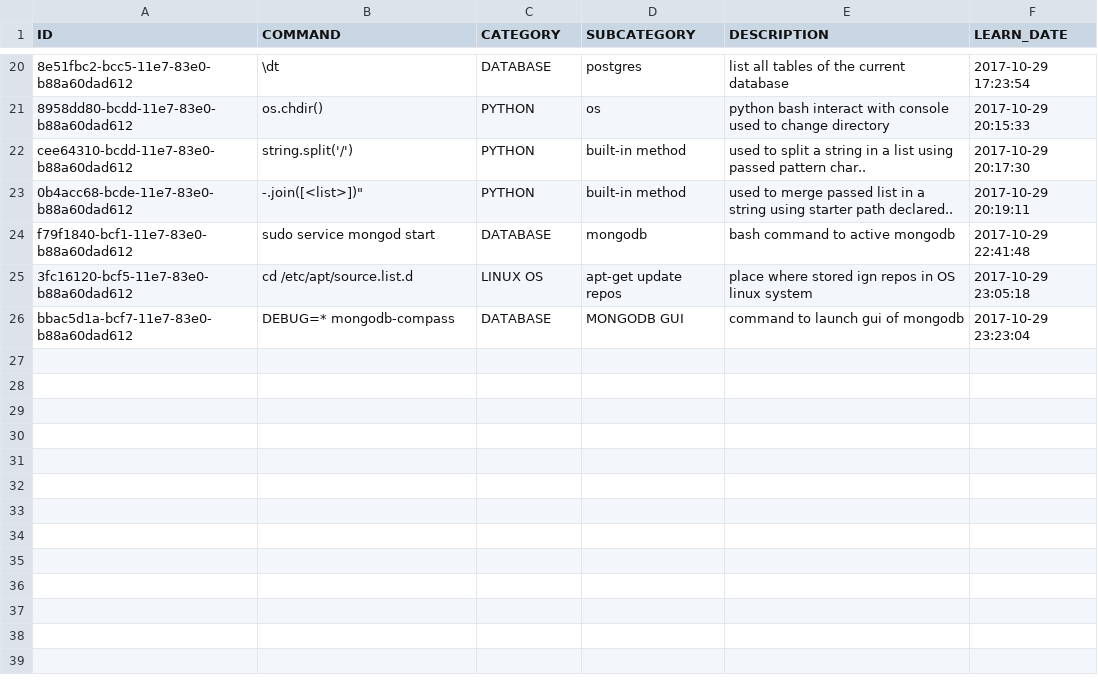
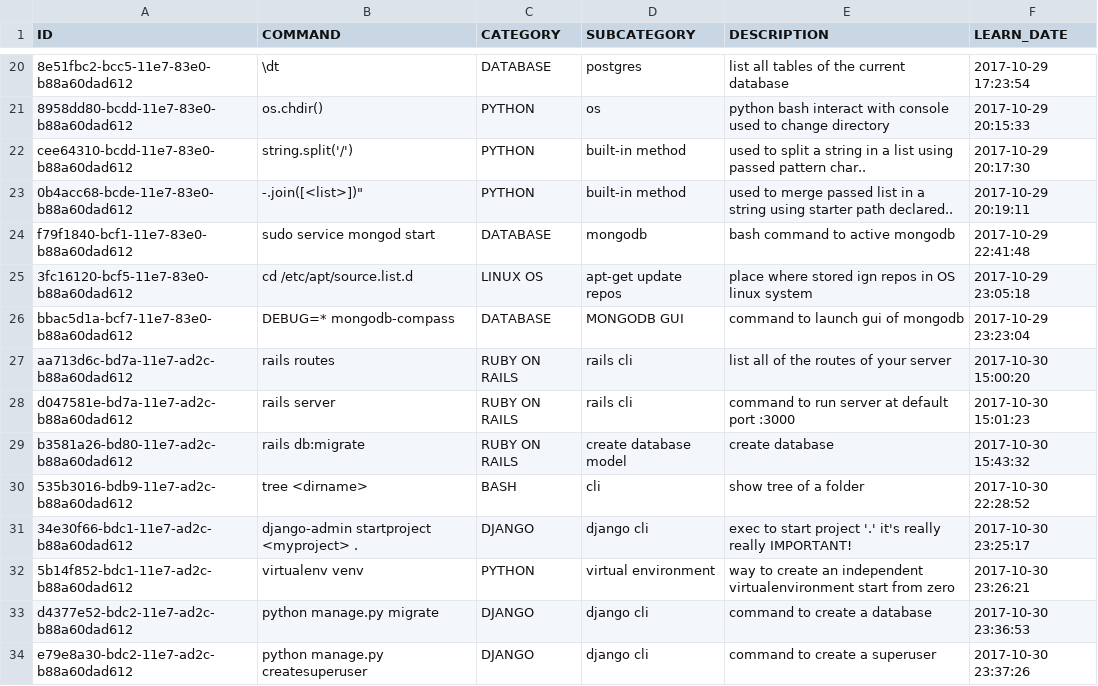
Before and after one commit to mauridb/ScriptingUtils, a CSV file: Python/knowledge_script/knowledge_db.csv, drawn as a sheet; only a part is shown, gaps mark what is left out.

Commit message:
new learnt things in csv

```diff
--- a/Python/knowledge_script/knowledge_db.csv
+++ b/Python/knowledge_script/knowledge_db.csv
@@ -26 +26,9 @@ f79f1840-bcf1-11e7-83e0-b88a60dad612,sudo service mongod start,DATABASE,mongodb,
 bbac5d1a-bcf7-11e7-83e0-b88a60dad612,DEBUG=* mongodb-compass,DATABASE,MONGODB GUI,command to launch gui of mongodb,2017-10-29 23:23:04
+aa713d6c-bd7a-11e7-ad2c-b88a60dad612,rails routes,RUBY ON RAILS,rails cli,list all of the routes of your server,2017-10-30 15:00:20
+d047581e-bd7a-11e7-ad2c-b88a60dad612,rails server,RUBY ON RAILS,rails cli,command to run server at default port :3000,2017-10-30 15:01:23
+b3581a26-bd80-11e7-ad2c-b88a60dad612,rails db:migrate,RUBY ON RAILS,create database model,create database,2017-10-30 15:43:32
+535b3016-bdb9-11e7-ad2c-b88a60dad612,tree <dirname>,BASH,cli,show tree of a folder,2017-10-30 22:28:52
+34e30f66-bdc1-11e7-ad2c-b88a60dad612,django-admin startproject <myproject> .,DJANGO,django cli,exec to start project '.' it's really really IMPORTANT!,2017-10-30 23:25:17
+5b14f852-bdc1-11e7-ad2c-b88a60dad612,virtualenv venv,PYTHON,virtual environment,way to create an independent virtualenvironment start from zero,2017-10-30 23:26:21
+d4377e52-bdc2-11e7-ad2c-b88a60dad612,python manage.py migrate,DJANGO,django cli,command to create a database,2017-10-30 23:36:53
+e79e8a30-bdc2-11e7-ad2c-b88a60dad612,python manage.py createsuperuser,DJANGO,django cli,command to create a superuser,2017-10-30 23:37:26
```
